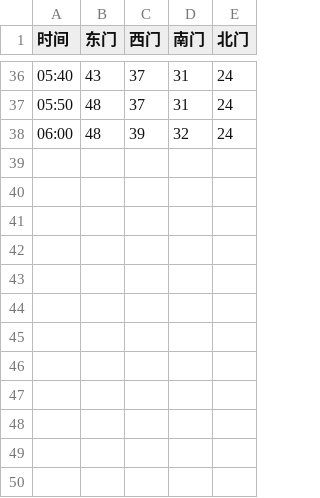
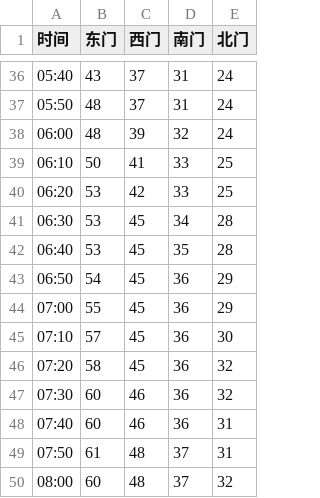
Before and after one commit to Golevka2001/Resources-for-Webpages, a CSV file: chargers_history/data/20221127.csv, drawn as a sheet; only a part is shown, gaps mark what is left out.

```diff
--- a/chargers_history/data/20221127.csv
+++ b/chargers_history/data/20221127.csv
@@ -38 +38,13 @@
 06:00,48,39,32,24
+06:10,50,41,33,25
+06:20,53,42,33,25
+06:30,53,45,34,28
+06:40,53,45,35,28
+06:50,54,45,36,29
+07:00,55,45,36,29
+07:10,57,45,36,30
+07:20,58,45,36,32
+07:30,60,46,36,32
+07:40,60,46,36,31
+07:50,61,48,37,31
+08:00,60,48,37,32
```
Also changed, not shown: 1 other file.
